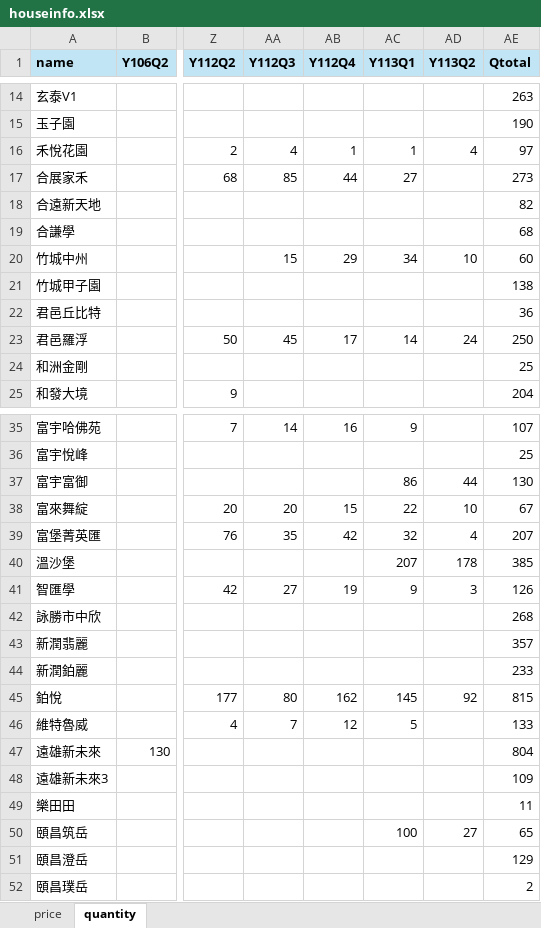
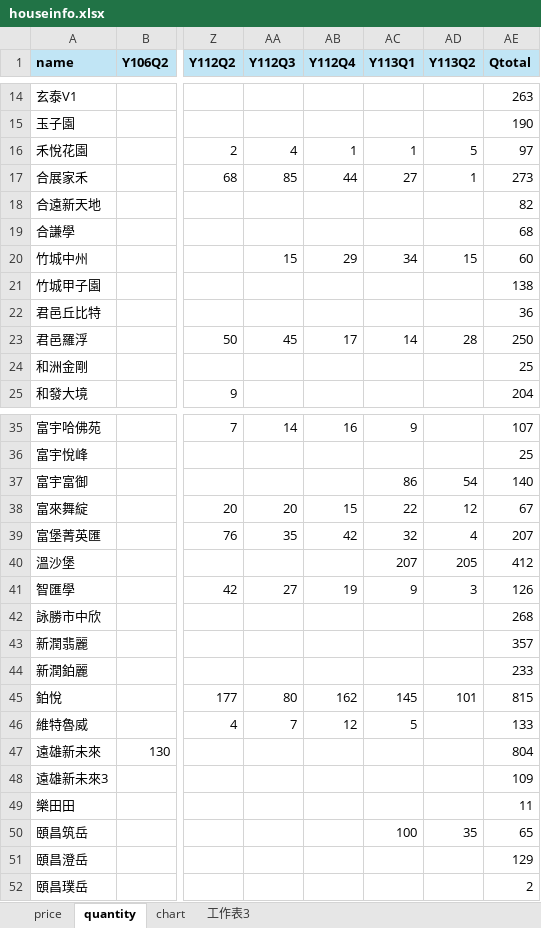
Before and after one commit to TCWang/A7Kanban25, an Excel workbook: data/houseinfo.xlsx, sheet quantity, drawn as a sheet; only a part is shown, gaps mark what is left out; values as stored, in another font and other column widths than the file's, no borders; the diff covers the shown part only; the diff names each change by its address in the sheet, - before the commit and + after, or states it on an @@ line.

```diff
--- a/data/houseinfo.xlsx (sheet quantity)
+++ b/data/houseinfo.xlsx (sheet quantity)
+sheet tab: chart
+sheet tab: 工作表3
-AD16 (Y113Q2): 4
+AD16 (Y113Q2): 5
-AD17 (Y113Q2): (empty)
+AD17 (Y113Q2): 1
-AD20 (Y113Q2): 10
+AD20 (Y113Q2): 15
-AD23 (Y113Q2): 24
+AD23 (Y113Q2): 28
-AD37 (Y113Q2): 44
+AD37 (Y113Q2): 54
-AE37 (Qtotal): 130
+AE37 (Qtotal): 140
-AD38 (Y113Q2): 10
+AD38 (Y113Q2): 12
-AD40 (Y113Q2): 178
+AD40 (Y113Q2): 205
-AE40 (Qtotal): 385
+AE40 (Qtotal): 412
-AD45 (Y113Q2): 92
+AD45 (Y113Q2): 101
-AD50 (Y113Q2): 27
+AD50 (Y113Q2): 35
```
Also changed, not shown: 5 edited cells elsewhere in this sheet, sheet price, 3 other files.
